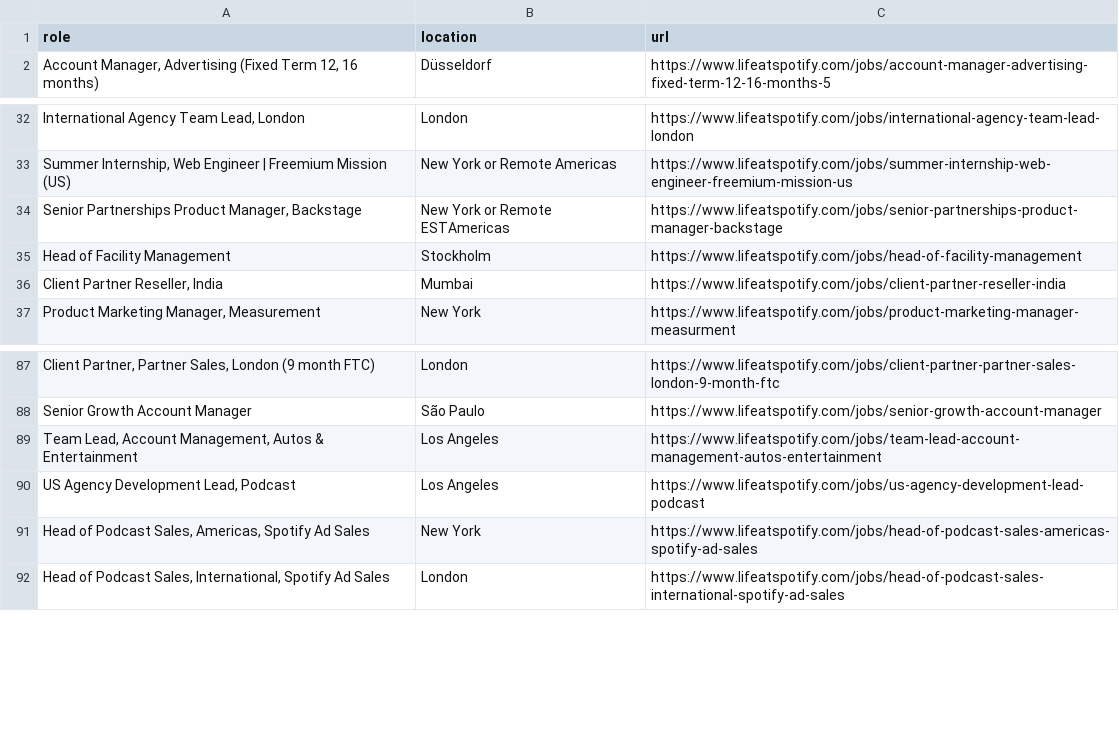
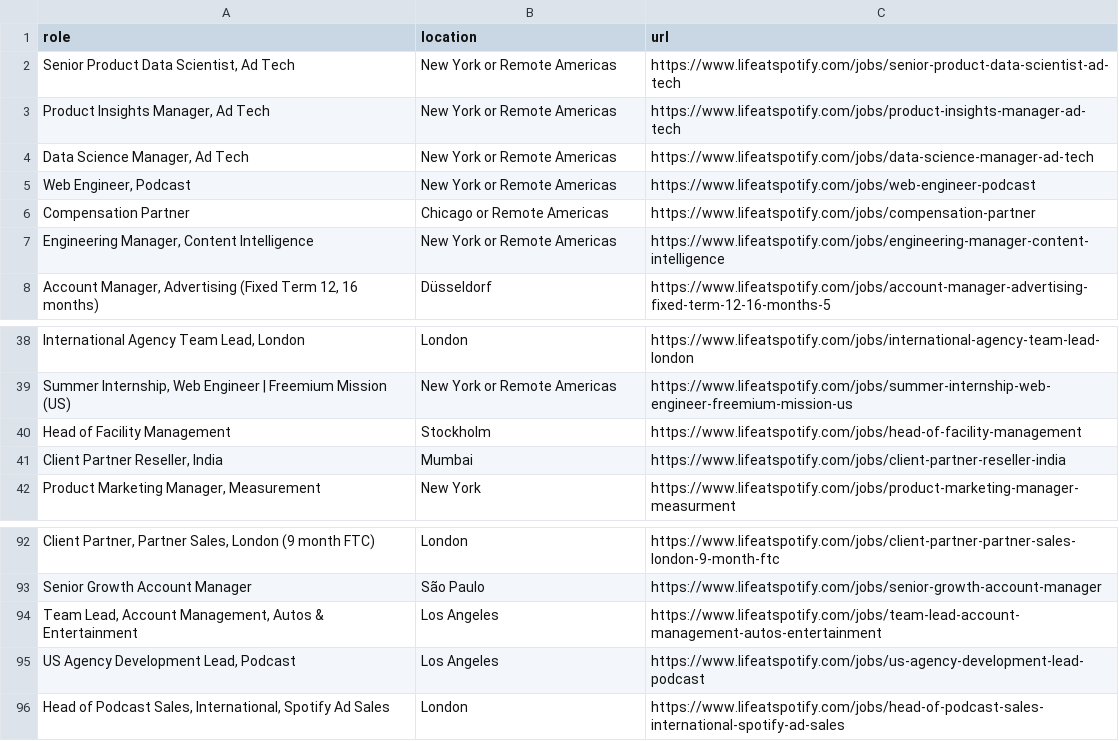
Before and after one commit to topefolorunso/scrape-job-sites, a CSV file: output_files/spotify-jobs.csv, drawn as a sheet; only a part is shown, gaps mark what is left out; removed rows and columns are numbered as before the commit, all else as after; the diff names each change by its address in the sheet, - before the commit and + after, or states it on an @@ line.

```diff
--- a/output_files/spotify-jobs.csv
+++ b/output_files/spotify-jobs.csv
+row 2: Senior Product Data Scientist, Ad Tech | New York or Remote Americas | https://www.lifeatspotify.com/jobs/senior-product-data-scientist-ad-tech
+row 3: Product Insights Manager, Ad Tech | New York or Remote Americas | https://www.lifeatspotify.com/jobs/product-insights-manager-ad-tech
+row 4: Data Science Manager, Ad Tech | New York or Remote Americas | https://www.lifeatspotify.com/jobs/data-science-manager-ad-tech
+row 5: Web Engineer, Podcast | New York or Remote Americas | https://www.lifeatspotify.com/jobs/web-engineer-podcast
+row 6: Compensation Partner | Chicago or Remote Americas | https://www.lifeatspotify.com/jobs/compensation-partner
+row 7: Engineering Manager, Content Intelligence | New York or Remote Americas | https://www.lifeatspotify.com/jobs/engineering-manager-content-intelligence
-row 34: Senior Partnerships Product Manager, Backstage | New York or Remote ESTAmericas | https://www.lifeatspotify.com/jobs/senior-partnerships-product-manager-backstage
-row 91: Head of Podcast Sales, Americas, Spotify Ad Sales | New York | https://www.lifeatspotify.com/jobs/head-of-podcast-sales-americas-spotify-ad-sales
```
Also changed, not shown: output_files/filtered_zalando-jobs.csv, output_files/zalando-jobs.csv.
